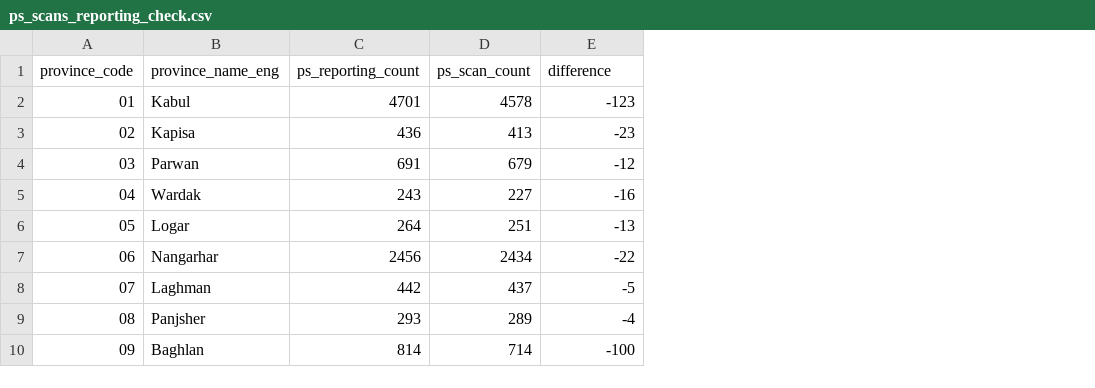
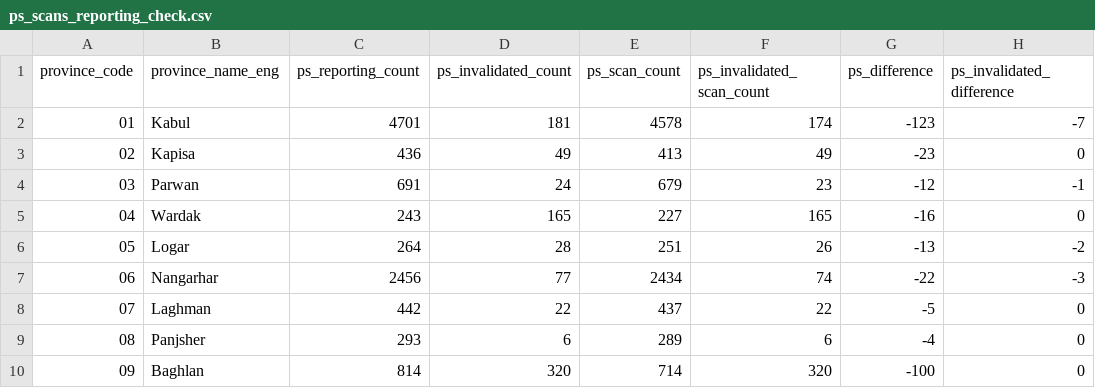
Before and after one commit to colincookman/afghanistan_presidential_election_2019, a CSV file: scan_reports/ps_scans_reporting_check.csv, drawn as a sheet; only a part is shown; addresses are those after the commit; the diff names each change by its address in the sheet, - before the commit and + after, or states it on an @@ line.

```diff
--- a/scan_reports/ps_scans_reporting_check.csv
+++ b/scan_reports/ps_scans_reporting_check.csv
+column D (ps_invalidated_count), rows 2-10: 181 | 49 | 24 | 165 | 28 | 77 | 22 | 6 | 320
+column F (ps_invalidated_scan_count), rows 2-10: 174 | 49 | 23 | 165 | 26 | 74 | 22 | 6 | 320
+column H (ps_invalidated_difference), rows 2-10: -7 | 0 | -1 | 0 | -2 | -3 | 0 | 0 | 0
-G1: difference
+G1: ps_difference
```
Also changed, not shown: audit_data/invalidated_ps_scans_broken_links.csv, 3 other files.
